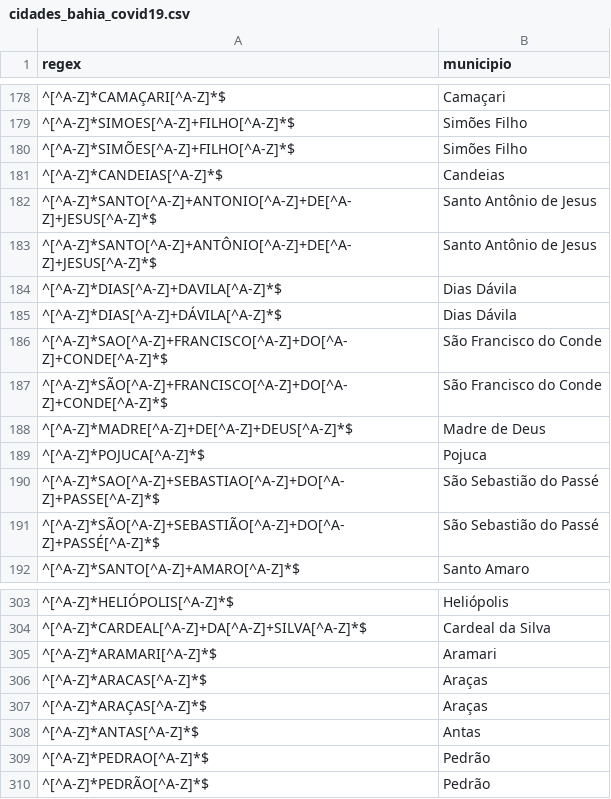
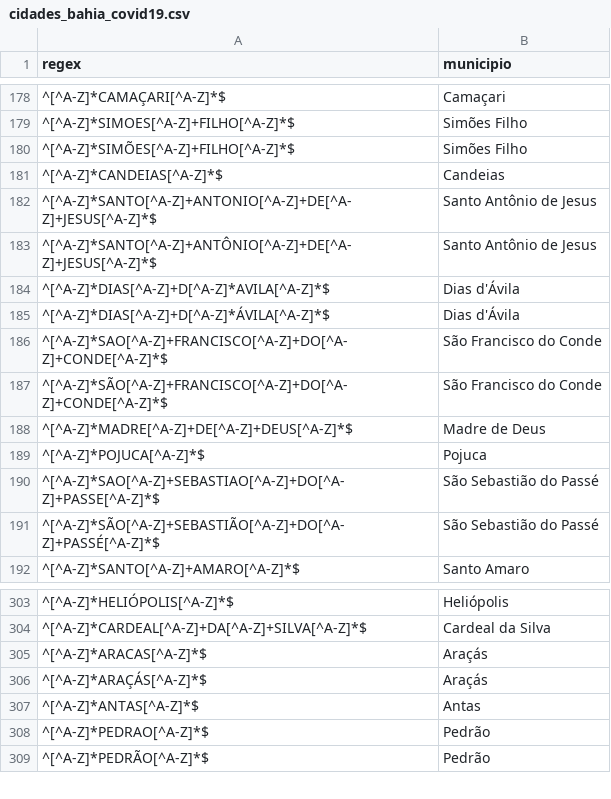
Before and after one commit to Genicleito/analise-casos-covid19, a CSV file: cidades_bahia_covid19.csv, drawn as a sheet; only a part is shown, gaps mark what is left out.

Commit message:
Update cidades_bahia_covid19.csv

```diff
--- a/cidades_bahia_covid19.csv
+++ b/cidades_bahia_covid19.csv
@@ -183,4 +183,4 @@ regex,municipio
 ^[^A-Z]*SANTO[^A-Z]+ANTÔNIO[^A-Z]+DE[^A-Z]+JESUS[^A-Z]*$,Santo Antônio de Jesus
-^[^A-Z]*DIAS[^A-Z]+DAVILA[^A-Z]*$,Dias Dávila
-^[^A-Z]*DIAS[^A-Z]+DÁVILA[^A-Z]*$,Dias Dávila
+^[^A-Z]*DIAS[^A-Z]+D[^A-Z]*AVILA[^A-Z]*$,"Dias d'Ávila"
+^[^A-Z]*DIAS[^A-Z]+D[^A-Z]*ÁVILA[^A-Z]*$,"Dias d'Ávila"
 ^[^A-Z]*SAO[^A-Z]+FRANCISCO[^A-Z]+DO[^A-Z]+CONDE[^A-Z]*$,São Francisco do Conde
@@ -304,5 +304,4 @@ regex,municipio
 ^[^A-Z]*CARDEAL[^A-Z]+DA[^A-Z]+SILVA[^A-Z]*$,Cardeal da Silva
-^[^A-Z]*ARAMARI[^A-Z]*$,Aramari
-^[^A-Z]*ARACAS[^A-Z]*$,Araças
-^[^A-Z]*ARAÇAS[^A-Z]*$,Araças
+^[^A-Z]*ARACAS[^A-Z]*$,Araçás
+^[^A-Z]*ARAÇÁS[^A-Z]*$,Araçás
 ^[^A-Z]*ANTAS[^A-Z]*$,Antas
```
